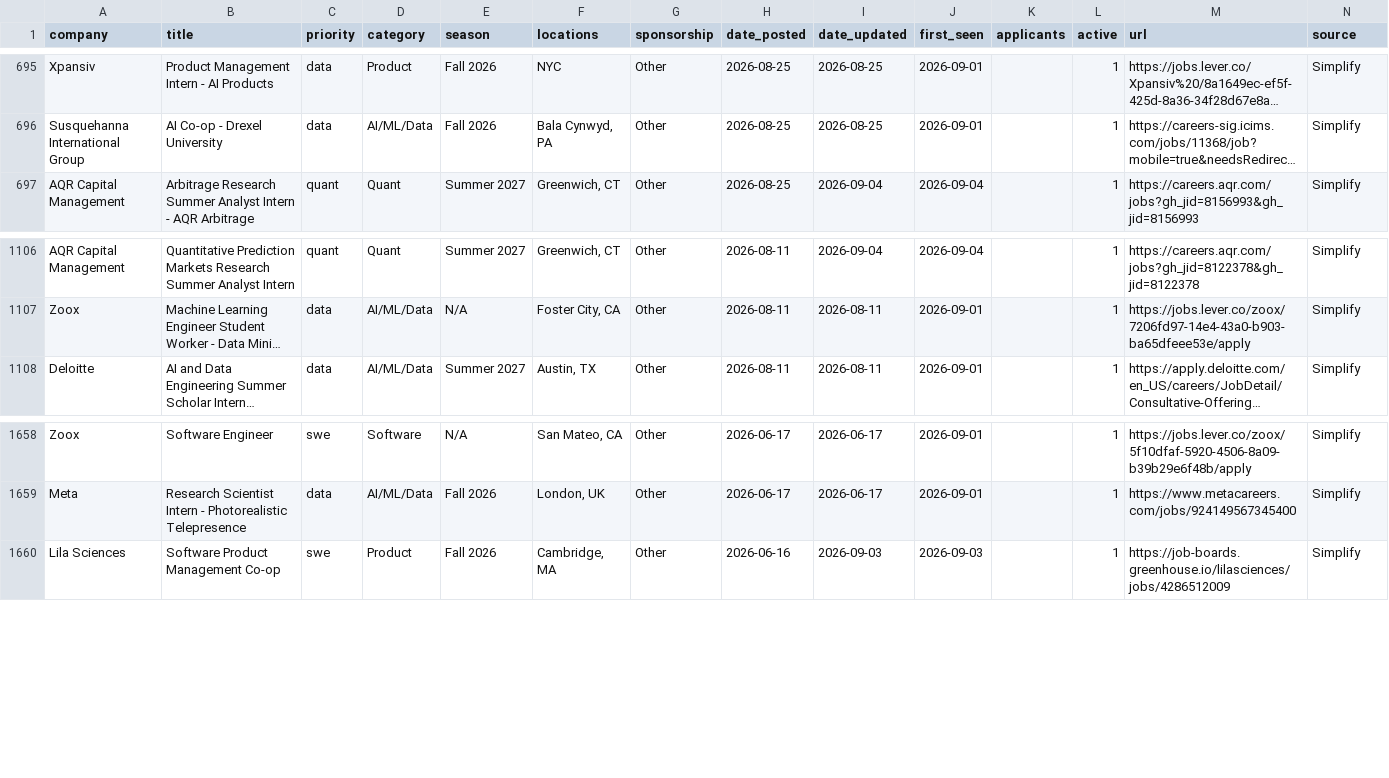
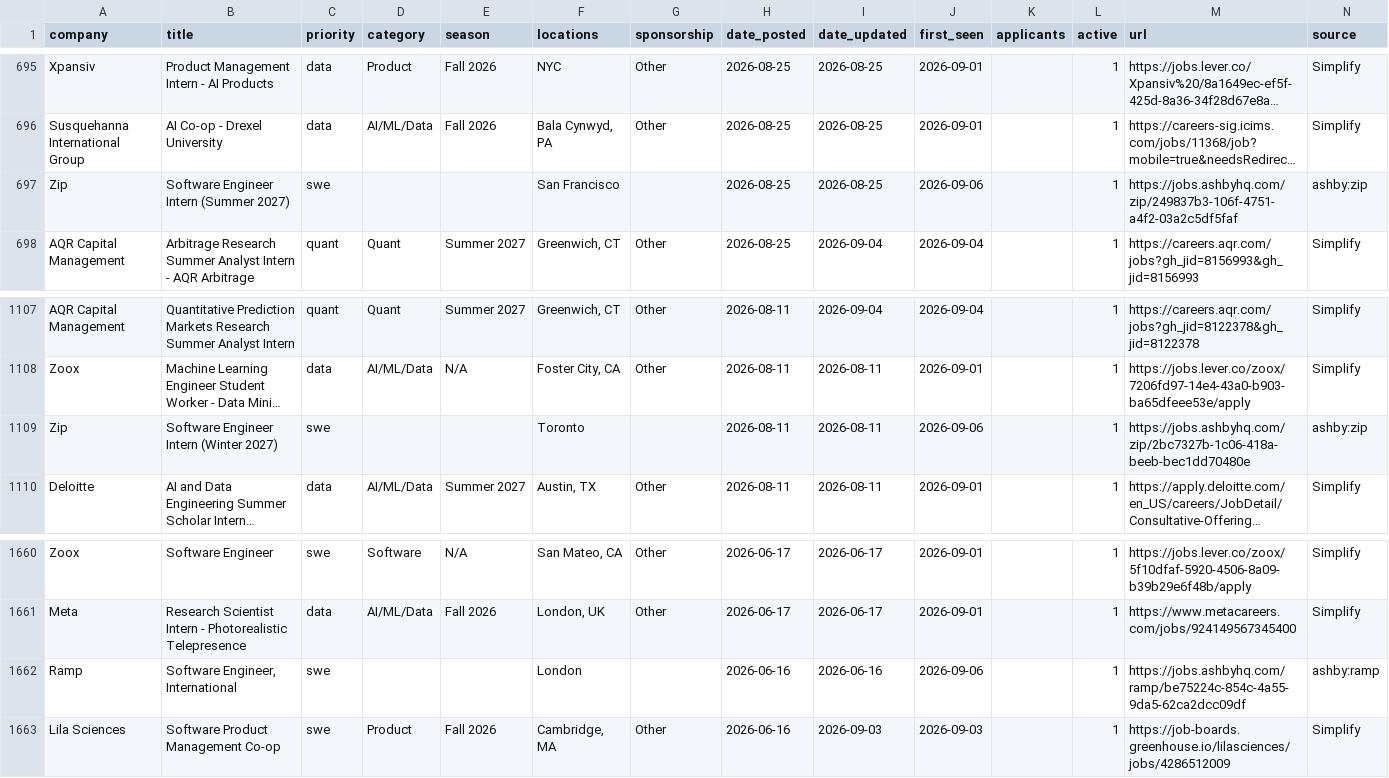
Before and after one commit to arnavkato/internship-watcher, a CSV file: listings.csv, drawn as a sheet; only a part is shown, gaps mark what is left out; long unchanged cells end in …; the diff names each change by its address in the sheet, - before the commit and + after, or states it on an @@ line.

```diff
--- a/listings.csv
+++ b/listings.csv
+row 697: Zip | Software Engineer Intern (Summer 2027) | swe |  |  | San Francisco |  | 2026-08-25 | 2026-08-25 | 2026-09-06 |  | 1 | https://jobs.ashbyhq.com/zip/249837b3-106f-4751-a4f2-03a2c5df5faf | ashby:zip
+row 1109: Zip | Software Engineer Intern (Winter 2027) | swe |  |  | Toronto |  | 2026-08-11 | 2026-08-11 | 2026-09-06 |  | 1 | https://jobs.ashbyhq.com/zip/2bc7327b-1c06-418a-beeb-bec1dd70480e | ashby:zip
+row 1662: Ramp | Software Engineer, International | swe |  |  | London |  | 2026-06-16 | 2026-06-16 | 2026-09-06 |  | 1 | https://jobs.ashbyhq.com/ramp/be75224c-854c-4a55-9da5-62ca2dcc09df | ashby:ramp
```
Also changed, not shown: 1 other file.
